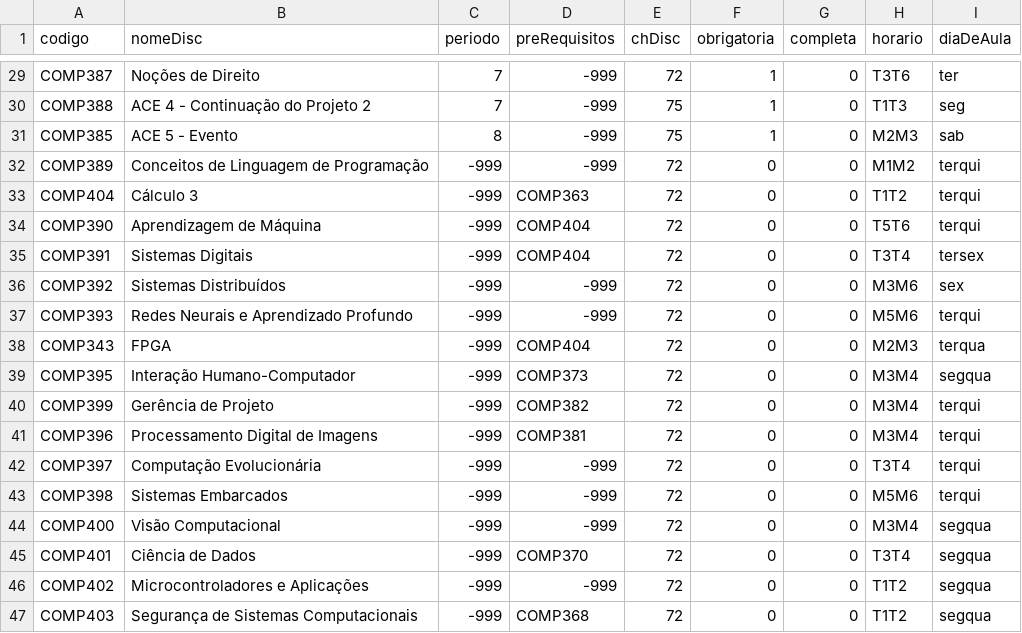
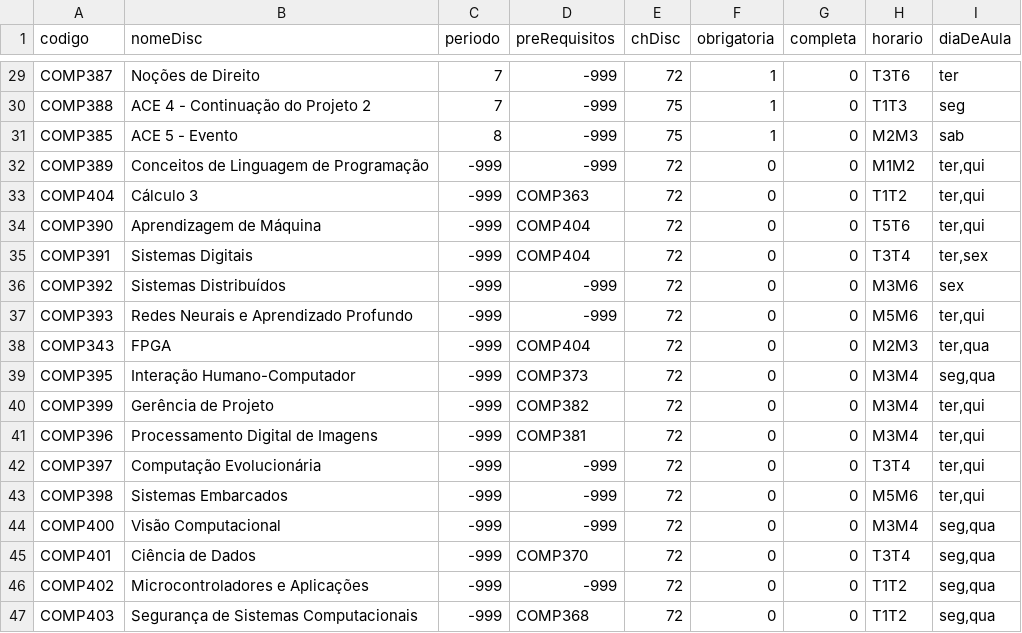
Before and after one commit to anthonygpm/coordenadorCC, a CSV file: materias.csv, drawn as a sheet; only a part is shown, gaps mark what is left out; the diff covers the shown part only.

```diff
--- a/materias.csv
+++ b/materias.csv
@@ -31,17 +31,17 @@ COMP388;ACE 4 - Continuação do Projeto 2;7;-999;75;1;0;T1T3;seg
 COMP385;ACE 5 - Evento;8;-999;75;1;0;M2M3;sab
-COMP389;Conceitos de Linguagem de Programação;-999;-999;72;0;0;M1M2;terqui
-COMP404;Cálculo 3;-999;COMP363;72;0;0;T1T2;terqui
-COMP390;Aprendizagem de Máquina;-999;COMP404;72;0;0;T5T6;terqui
-COMP391;Sistemas Digitais;-999;COMP404;72;0;0;T3T4;tersex
+COMP389;Conceitos de Linguagem de Programação;-999;-999;72;0;0;M1M2;ter,qui
+COMP404;Cálculo 3;-999;COMP363;72;0;0;T1T2;ter,qui
+COMP390;Aprendizagem de Máquina;-999;COMP404;72;0;0;T5T6;ter,qui
+COMP391;Sistemas Digitais;-999;COMP404;72;0;0;T3T4;ter,sex
 COMP392;Sistemas Distribuídos;-999;-999;72;0;0;M3M6;sex
-COMP393;Redes Neurais e Aprendizado Profundo;-999;-999;72;0;0;M5M6;terqui
-COMP343;FPGA;-999;COMP404;72;0;0;M2M3;terqua
-COMP395;Interação Humano-Computador;-999;COMP373;72;0;0;M3M4;segqua
-COMP399;Gerência de Projeto;-999;COMP382;72;0;0;M3M4;terqui
-COMP396;Processamento Digital de Imagens;-999;COMP381;72;0;0;M3M4;terqui
-COMP397;Computação Evolucionária;-999;-999;72;0;0;T3T4;terqui
-COMP398;Sistemas Embarcados;-999;-999;72;0;0;M5M6;terqui
-COMP400;Visão Computacional;-999;-999;72;0;0;M3M4;segqua
-COMP401;Ciência de Dados;-999;COMP370;72;0;0;T3T4;segqua
-COMP402;Microcontroladores e Aplicações;-999;-999;72;0;0;T1T2;segqua
-COMP403;Segurança de Sistemas Computacionais;-999;COMP368;72;0;0;T1T2;segqua
+COMP393;Redes Neurais e Aprendizado Profundo;-999;-999;72;0;0;M5M6;ter,qui
+COMP343;FPGA;-999;COMP404;72;0;0;M2M3;ter,qua
+COMP395;Interação Humano-Computador;-999;COMP373;72;0;0;M3M4;seg,qua
+COMP399;Gerência de Projeto;-999;COMP382;72;0;0;M3M4;ter,qui
+COMP396;Processamento Digital de Imagens;-999;COMP381;72;0;0;M3M4;ter,qui
+COMP397;Computação Evolucionária;-999;-999;72;0;0;T3T4;ter,qui
+COMP398;Sistemas Embarcados;-999;-999;72;0;0;M5M6;ter,qui
+COMP400;Visão Computacional;-999;-999;72;0;0;M3M4;seg,qua
+COMP401;Ciência de Dados;-999;COMP370;72;0;0;T3T4;seg,qua
+COMP402;Microcontroladores e Aplicações;-999;-999;72;0;0;T1T2;seg,qua
+COMP403;Segurança de Sistemas Computacionais;-999;COMP368;72;0;0;T1T2;seg,qua
```
Also changed, not shown: 22 edited cells elsewhere in this file.
